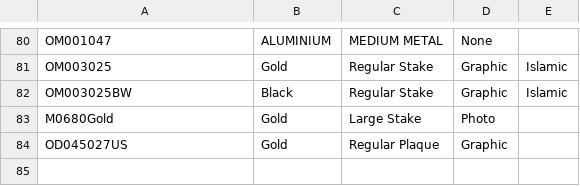
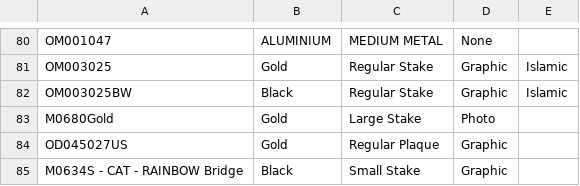
Before and after one commit to NBNEORIGIN/amazon-seller, a CSV file: 001 AMAZON DATA DOWNLOAD/SKULIST.csv, drawn as a sheet; only a part is shown, gaps mark what is left out.

```diff
--- a/001 AMAZON DATA DOWNLOAD/SKULIST.csv
+++ b/001 AMAZON DATA DOWNLOAD/SKULIST.csv
@@ -84 +84,2 @@ M0680Gold,Gold,Large Stake,Photo,
 OD045027US,Gold,Regular Plaque,Graphic,
+M0634S - CAT - RAINBOW Bridge,Black,Small Stake,Graphic,
```
Also changed, not shown: 32 other files.
